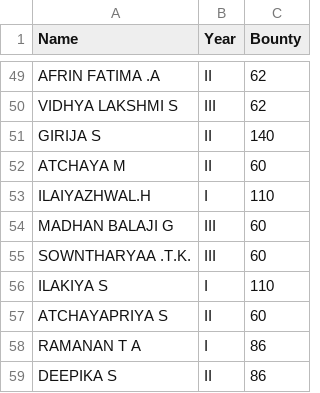
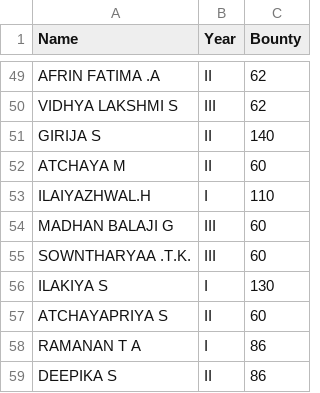
Before and after one commit to PavanCodes05/ai-nexus-temp-leaderboard, a CSV file: bounties.csv, drawn as a sheet; only a part is shown, gaps mark what is left out.

Commit message:
chore: 20pts to Ilakiya-Video Edit Nexusbytes

```diff
--- a/bounties.csv
+++ b/bounties.csv
@@ -55,3 +55,3 @@ MADHAN BALAJI G,III,60
 SOWNTHARYAA .T.K.,III,60
-ILAKIYA S,I,110
+ILAKIYA S,I,130
 ATCHAYAPRIYA S,II,60
```
